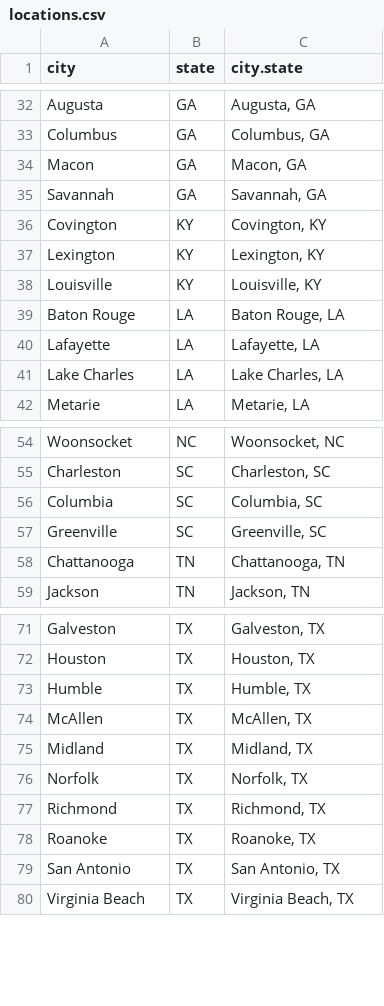
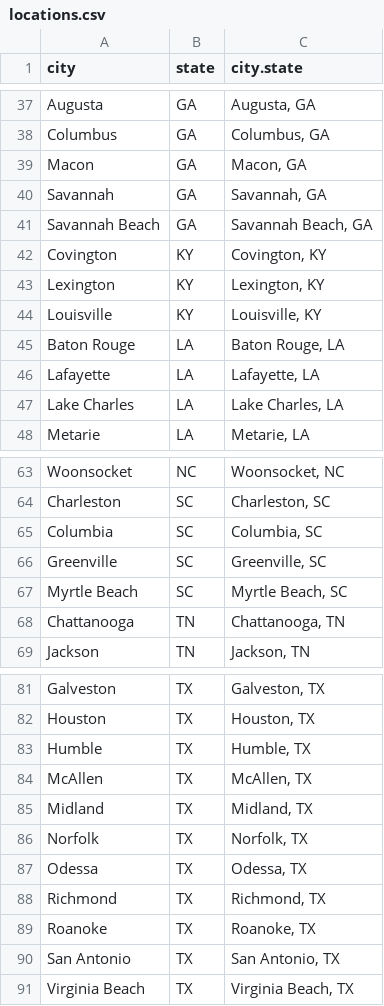
Before and after one commit to MappingtheGayGuides/MGG-App, a CSV file: locations.csv, drawn as a sheet; only a part is shown, gaps mark what is left out; the diff covers the shown part only; the diff names each change by its address in the sheet, - before the commit and + after, or states it on an @@ line.

```diff
--- a/locations.csv
+++ b/locations.csv
+row 41: Savannah Beach | GA | Savannah Beach, GA
+row 67: Myrtle Beach | SC | Myrtle Beach, SC
+row 87: Odessa | TX | Odessa, TX
```
Also changed, not shown: 9 added rows and 1 removed row elsewhere in this file, NGSData/1965.csv, NGSData/1968.csv, 10 other files.
